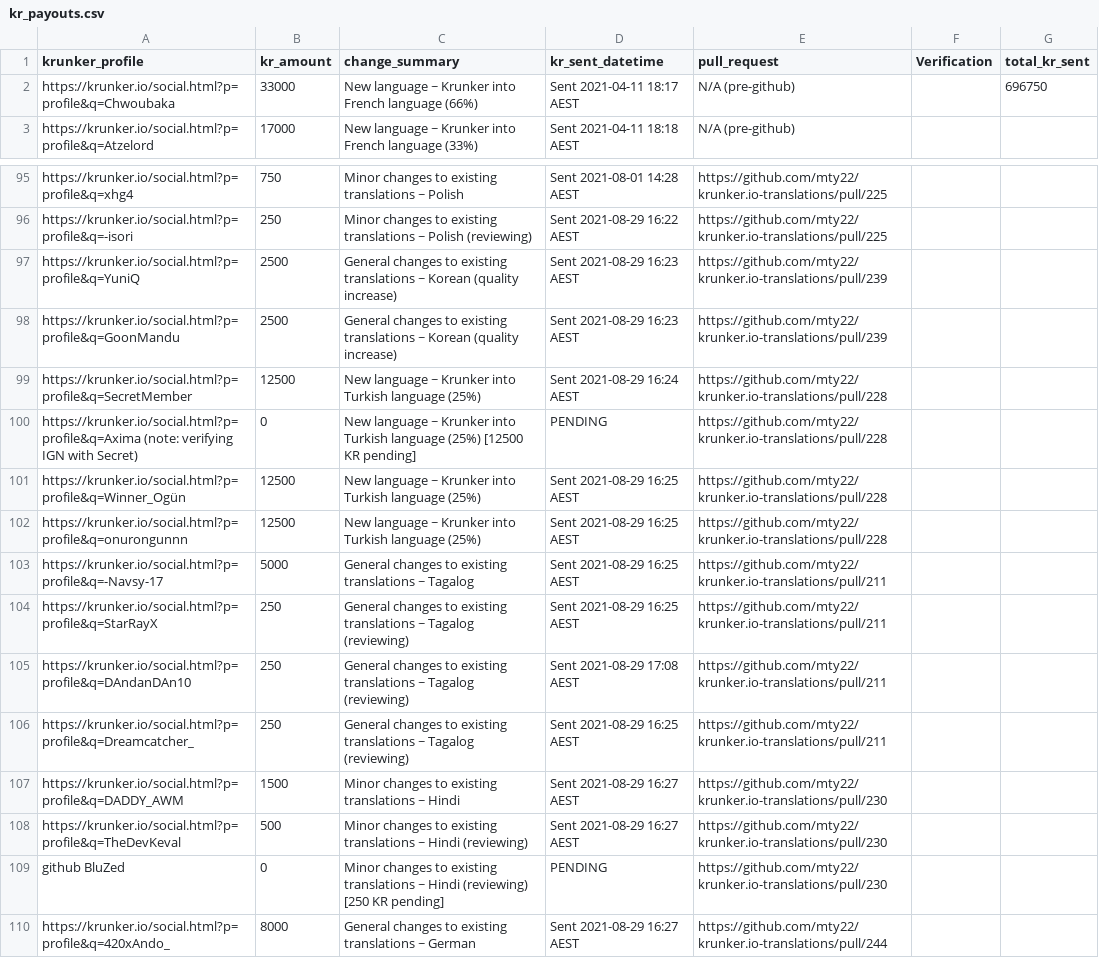
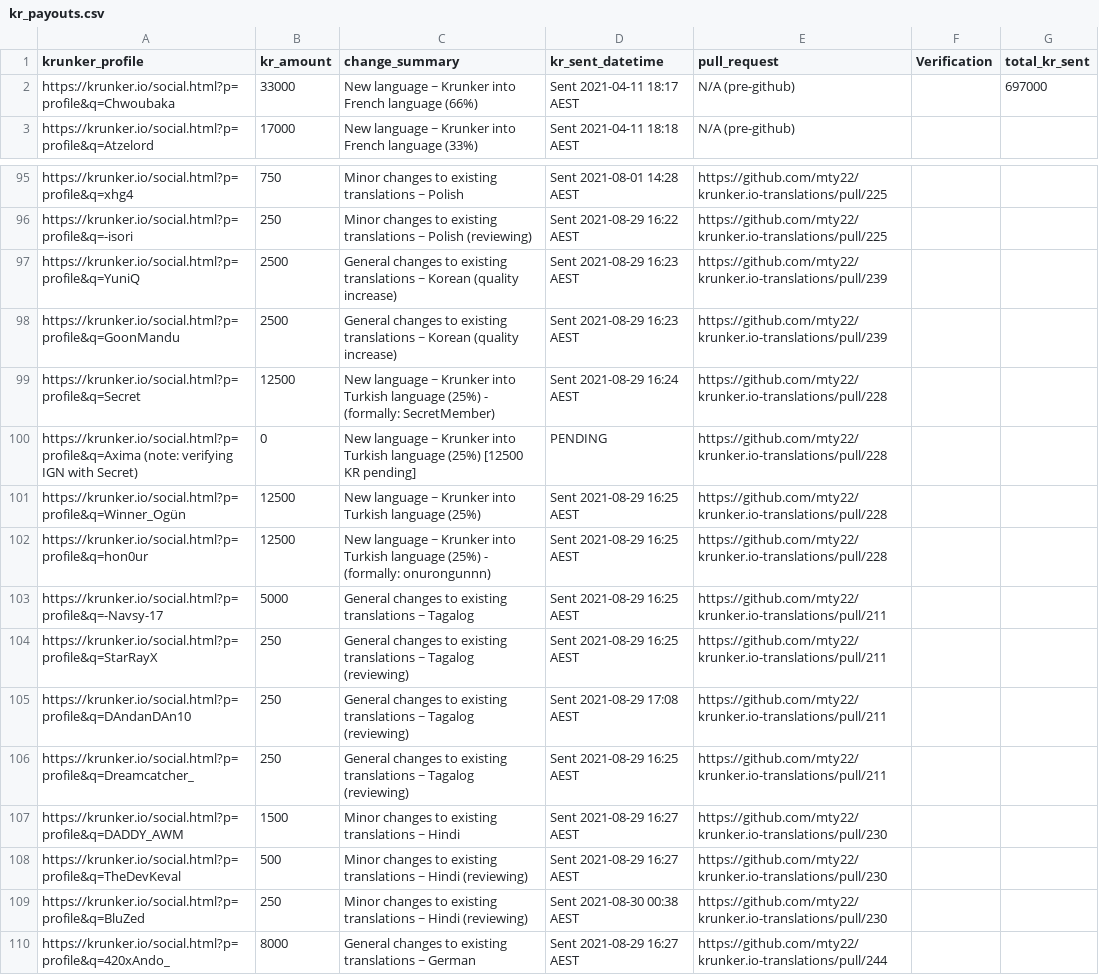
Before and after one commit to mty22/krunker.io-translations, a CSV file: kr_payouts.csv, drawn as a sheet; only a part is shown, gaps mark what is left out.

Commit message:
Update KR payouts

```diff
--- a/kr_payouts.csv
+++ b/kr_payouts.csv
@@ -1,3 +1,3 @@
 krunker_profile,kr_amount,change_summary,kr_sent_datetime,pull_request,Verification,total_kr_sent
-https://krunker.io/social.html?p=profile&q=Chwoubaka,33000,New language ~ Krunker into French language (66%),Sent 2021-04-11 18:17 AEST,N/A (pre-github),,696750
+https://krunker.io/social.html?p=profile&q=Chwoubaka,33000,New language ~ Krunker into French language (66%),Sent 2021-04-11 18:17 AEST,N/A (pre-github),,697000
 https://krunker.io/social.html?p=profile&q=Atzelord,17000,New language ~ Krunker into French language (33%),Sent 2021-04-11 18:18 AEST,N/A (pre-github),,
@@ -98,6 +98,6 @@ https://krunker.io/social.html?p=profile&q=YuniQ,2500,General changes to existin
 https://krunker.io/social.html?p=profile&q=GoonMandu,2500,General changes to existing translations ~ Korean (quality increase),Sent 2021-08-29 16:23 AEST,https://github.com/mty22/krunker.io-translations/pull/239,,
-https://krunker.io/social.html?p=profile&q=SecretMember,12500,New language ~ Krunker into Turkish language (25%),Sent 2021-08-29 16:24 AEST,https://github.com/mty22/krunker.io-translations/pull/228,,
+https://krunker.io/social.html?p=profile&q=Secret,12500,New language ~ Krunker into Turkish language (25%) - (formally: SecretMember),Sent 2021-08-29 16:24 AEST,https://github.com/mty22/krunker.io-translations/pull/228,,
 https://krunker.io/social.html?p=profile&q=Axima (note: verifying IGN with Secret),0,New language ~ Krunker into Turkish language (25%) [12500 KR pending],PENDING,https://github.com/mty22/krunker.io-translations/pull/228,,
 https://krunker.io/social.html?p=profile&q=Winner_Ogün,12500,New language ~ Krunker into Turkish language (25%),Sent 2021-08-29 16:25 AEST,https://github.com/mty22/krunker.io-translations/pull/228,,
-https://krunker.io/social.html?p=profile&q=onurongunnn,12500,New language ~ Krunker into Turkish language (25%),Sent 2021-08-29 16:25 AEST,https://github.com/mty22/krunker.io-translations/pull/228,,
+https://krunker.io/social.html?p=profile&q=hon0ur,12500,New language ~ Krunker into Turkish language (25%) - (formally: onurongunnn),Sent 2021-08-29 16:25 AEST,https://github.com/mty22/krunker.io-translations/pull/228,,
 https://krunker.io/social.html?p=profile&q=-Navsy-17,5000,General changes to existing translations ~ Tagalog,Sent 2021-08-29 16:25 AEST,https://github.com/mty22/krunker.io-translations/pull/211,,
@@ -108,3 +108,3 @@ https://krunker.io/social.html?p=profile&q=DADDY_AWM,1500,Minor changes to exist
 https://krunker.io/social.html?p=profile&q=TheDevKeval,500,Minor changes to existing translations ~ Hindi (reviewing),Sent 2021-08-29 16:27 AEST,https://github.com/mty22/krunker.io-translations/pull/230,,
-github BluZed,0,Minor changes to existing translations ~ Hindi (reviewing) [250 KR pending],PENDING,https://github.com/mty22/krunker.io-translations/pull/230,,
+https://krunker.io/social.html?p=profile&q=BluZed,250,Minor changes to existing translations ~ Hindi (reviewing),Sent 2021-08-30 00:38 AEST ,https://github.com/mty22/krunker.io-translations/pull/230,,
 https://krunker.io/social.html?p=profile&q=420xAndo_,8000,General changes to existing translations ~ German,Sent 2021-08-29 16:27 AEST,https://github.com/mty22/krunker.io-translations/pull/244,,
```
